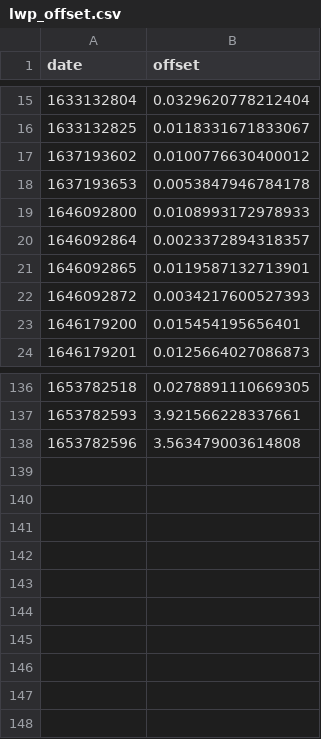
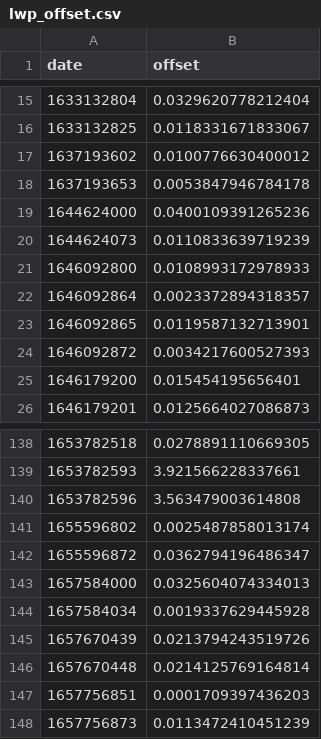
Before and after one commit to igmk/actris_mwr_pro, a CSV file: site_config/juelich/lwp_offset.csv, drawn as a sheet; only a part is shown, gaps mark what is left out.

```diff
--- a/site_config/juelich/lwp_offset.csv
+++ b/site_config/juelich/lwp_offset.csv
@@ -18,2 +18,4 @@ date,offset
 1637193653,0.0053847946784178
+1644624000,0.0400109391265236
+1644624073,0.0110833639719239
 1646092800,0.0108993172978933
@@ -138 +140,9 @@ date,offset
 1653782596,3.563479003614808
+1655596802,0.0025487858013174
+1655596872,0.0362794196486347
+1657584000,0.0325604074334013
+1657584034,0.0019337629445928
+1657670439,0.0213794243519726
+1657670448,0.0214125769164814
+1657756851,0.0001709397436203
+1657756873,0.0113472410451239
```
Also changed, not shown: 13 other files.
